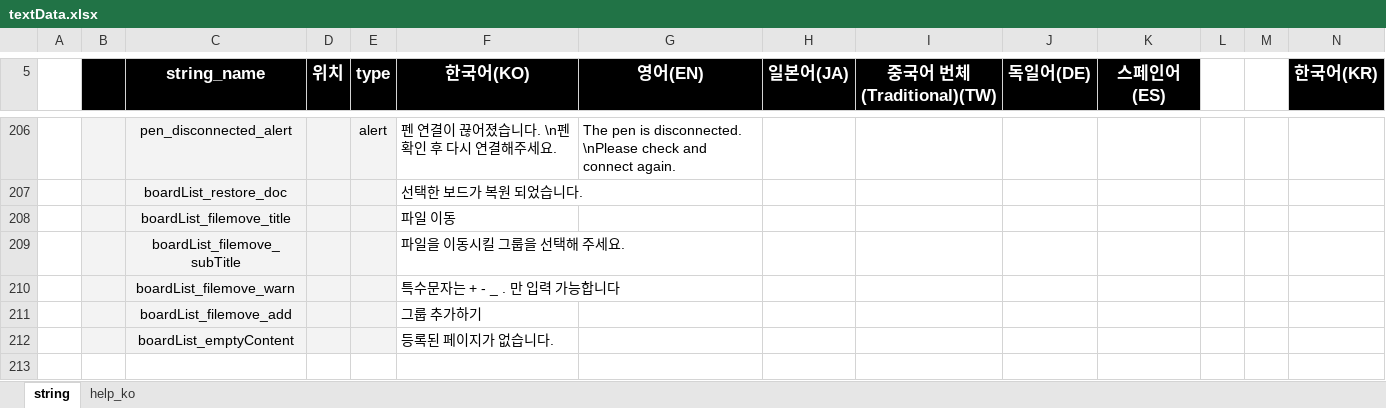
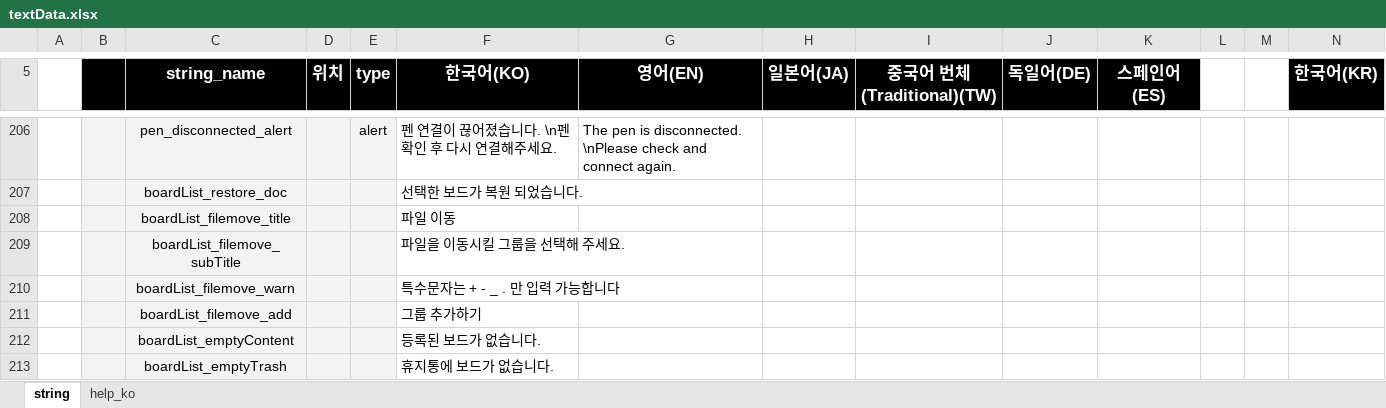
Before and after one commit to ImNoahDev/GridaBoard2, an Excel workbook: src/GridaBoard/language/textData.xlsx, sheet string, drawn as a sheet; only a part is shown, gaps mark what is left out; values as stored, in another font and other column widths than the file's, no borders; charts and pictures not drawn; rows hold the shown columns only; the diff names each change by its address in the sheet, - before the commit and + after, or states it on an @@ line.

```diff
--- a/src/GridaBoard/language/textData.xlsx (sheet string)
+++ b/src/GridaBoard/language/textData.xlsx (sheet string)
-F212 (한국어(KO)): 등록된 페이지가 없습니다.
+F212 (한국어(KO)): 등록된 보드가 없습니다.
+row 213:  |  | boardList_emptyTrash |  |  | 휴지통에 보드가 없습니다.
```
Also changed, not shown: 2 other files.
